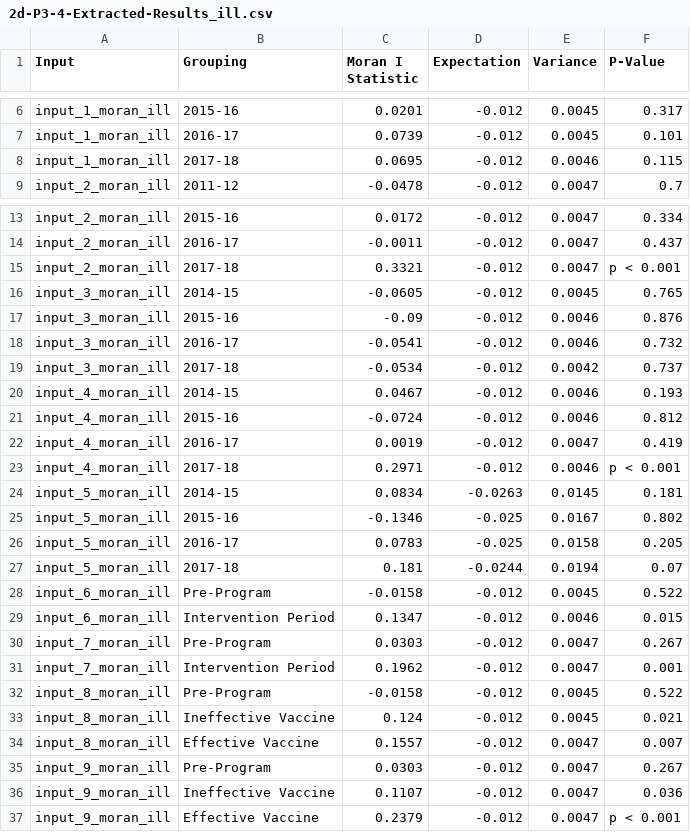
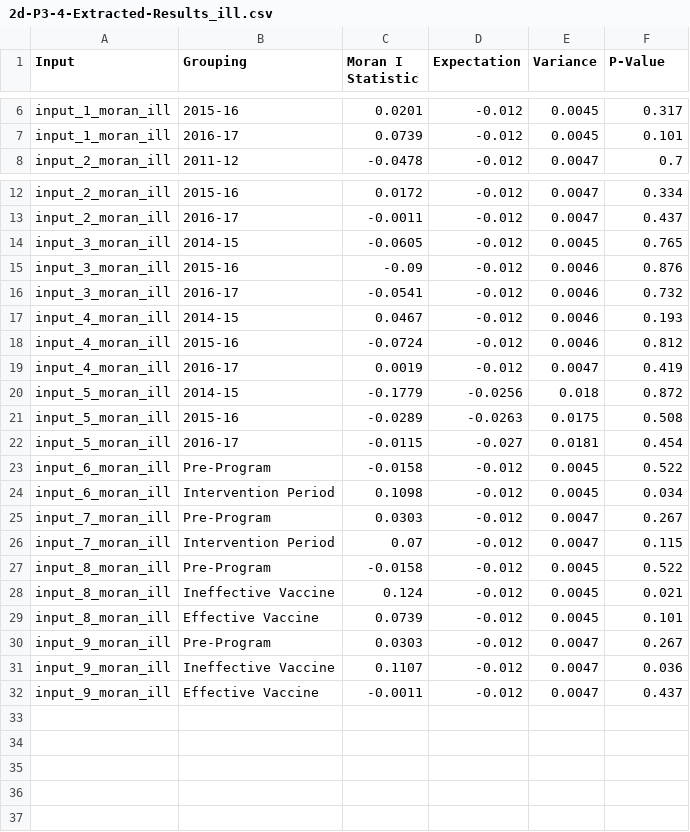
Before and after one commit to kmishra9/Flu-Absenteeism, a CSV file: Master's Thesis - Spatial Epidemiology of Influenza/2d-P3-4-Extracted-Results_ill.csv, drawn as a sheet; only a part is shown, gaps mark what is left out.

```diff
--- a/Master's Thesis - Spatial Epidemiology of Influenza/2d-P3-4-Extracted-Results_ill.csv
+++ b/Master's Thesis - Spatial Epidemiology of Influenza/2d-P3-4-Extracted-Results_ill.csv
@@ -7,3 +7,2 @@ input_1_moran_ill,2015-16,0.0201,-0.012,0.0045,0.317
 input_1_moran_ill,2016-17,0.0739,-0.012,0.0045,0.101
-input_1_moran_ill,2017-18,0.0695,-0.012,0.0046,0.115
 input_2_moran_ill,2011-12,-0.0478,-0.012,0.0047,0.7
@@ -14,3 +13,2 @@ input_2_moran_ill,2015-16,0.0172,-0.012,0.0047,0.334
 input_2_moran_ill,2016-17,-0.0011,-0.012,0.0047,0.437
-input_2_moran_ill,2017-18,0.3321,-0.012,0.0047,p < 0.001
 input_3_moran_ill,2014-15,-0.0605,-0.012,0.0045,0.765
@@ -18,3 +16,2 @@ input_3_moran_ill,2015-16,-0.09,-0.012,0.0046,0.876
 input_3_moran_ill,2016-17,-0.0541,-0.012,0.0046,0.732
-input_3_moran_ill,2017-18,-0.0534,-0.012,0.0042,0.737
 input_4_moran_ill,2014-15,0.0467,-0.012,0.0046,0.193
@@ -22,16 +19,14 @@ input_4_moran_ill,2015-16,-0.0724,-0.012,0.0046,0.812
 input_4_moran_ill,2016-17,0.0019,-0.012,0.0047,0.419
-input_4_moran_ill,2017-18,0.2971,-0.012,0.0046,p < 0.001
-input_5_moran_ill,2014-15,0.0834,-0.0263,0.0145,0.181
-input_5_moran_ill,2015-16,-0.1346,-0.025,0.0167,0.802
-input_5_moran_ill,2016-17,0.0783,-0.025,0.0158,0.205
-input_5_moran_ill,2017-18,0.181,-0.0244,0.0194,0.07
+input_5_moran_ill,2014-15,-0.1779,-0.0256,0.018,0.872
+input_5_moran_ill,2015-16,-0.0289,-0.0263,0.0175,0.508
+input_5_moran_ill,2016-17,-0.0115,-0.027,0.0181,0.454
 input_6_moran_ill,Pre-Program,-0.0158,-0.012,0.0045,0.522
-input_6_moran_ill,Intervention Period,0.1347,-0.012,0.0046,0.015
+input_6_moran_ill,Intervention Period,0.1098,-0.012,0.0045,0.034
 input_7_moran_ill,Pre-Program,0.0303,-0.012,0.0047,0.267
-input_7_moran_ill,Intervention Period,0.1962,-0.012,0.0047,0.001
+input_7_moran_ill,Intervention Period,0.07,-0.012,0.0047,0.115
 input_8_moran_ill,Pre-Program,-0.0158,-0.012,0.0045,0.522
 input_8_moran_ill,Ineffective Vaccine,0.124,-0.012,0.0045,0.021
-input_8_moran_ill,Effective Vaccine,0.1557,-0.012,0.0047,0.007
+input_8_moran_ill,Effective Vaccine,0.0739,-0.012,0.0045,0.101
 input_9_moran_ill,Pre-Program,0.0303,-0.012,0.0047,0.267
 input_9_moran_ill,Ineffective Vaccine,0.1107,-0.012,0.0047,0.036
-input_9_moran_ill,Effective Vaccine,0.2379,-0.012,0.0047,p < 0.001
+input_9_moran_ill,Effective Vaccine,-0.0011,-0.012,0.0047,0.437
```
Also changed, not shown: Master's Thesis - Spatial Epidemiology of Influenza/2d-P3-2-Extracted-Results.csv, Master's Thesis - Spatial Epidemiology of Influenza/2d-P3-3-Extracted-Results_all.csv, 3 other files.
